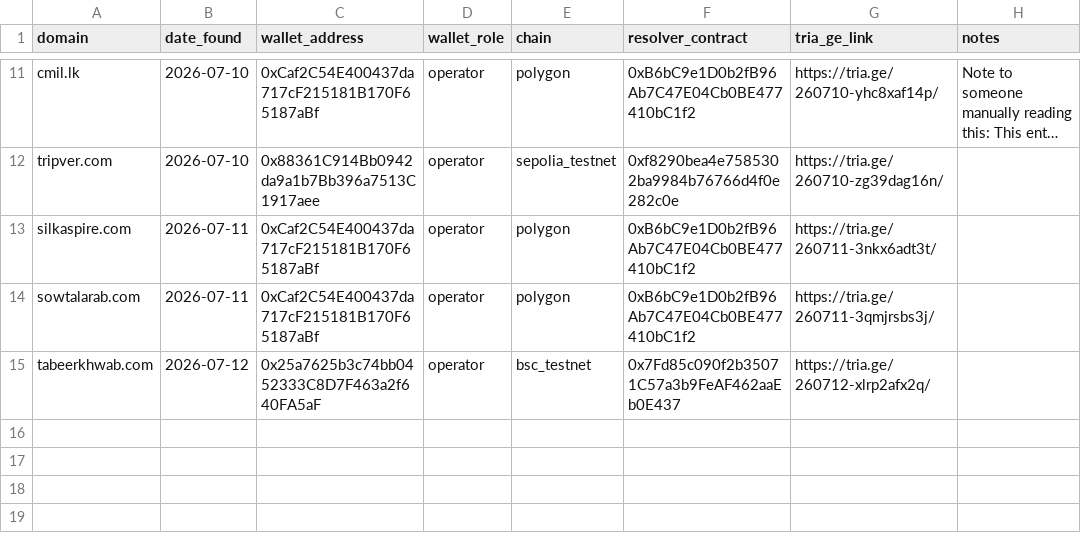
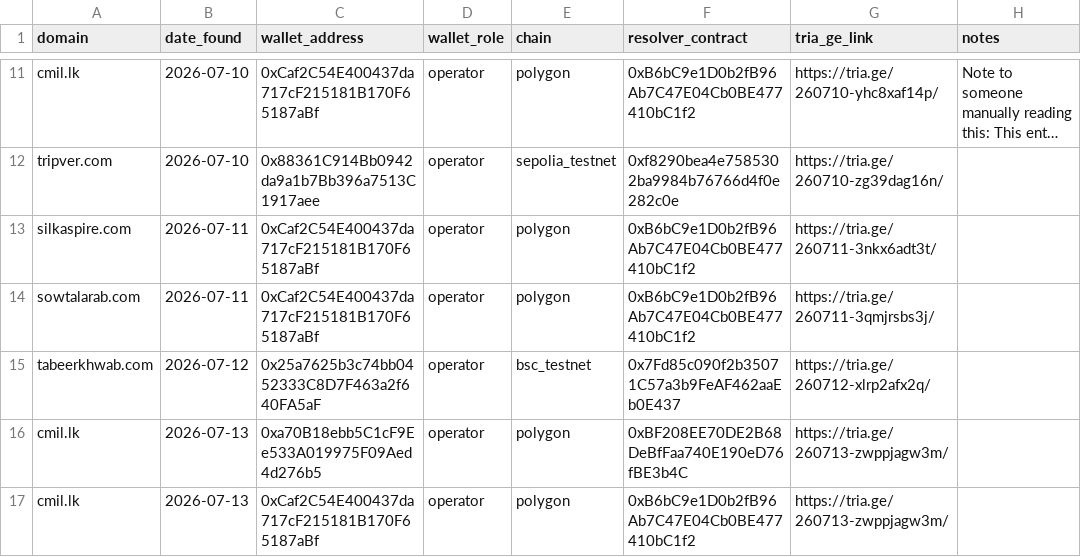
Before and after one commit to battlingamazons/compromised-sites-tracker, a CSV file: wallet_sightings.csv, drawn as a sheet; only a part is shown, gaps mark what is left out; long unchanged cells end in ….

Commit message:
Update wallet_sightings.csv

```diff
--- a/wallet_sightings.csv
+++ b/wallet_sightings.csv
@@ -15 +15,3 @@ sowtalarab.com, 2026-07-11, 0xCaf2C54E400437da717cF215181B170F65187aBf, operator
 tabeerkhwab.com, 2026-07-12, 0x25a7625b3c74bb0452333C8D7F463a2f640FA5aF, operator, bsc_testnet, 0x7Fd85c090f2b35071C57a3b9FeAF462aaEb0E437, https://tria.ge/260712-xlrp2afx2q/, ""
+cmil.lk, 2026-07-13, 0xa70B18ebb5C1cF9Ee533A019975F09Aed4d276b5, operator, polygon, 0xBF208EE70DE2B68DeBfFaa740E190eD76fBE3b4C, https://tria.ge/260713-zwppjagw3m/, ""
+cmil.lk, 2026-07-13, 0xCaf2C54E400437da717cF215181B170F65187aBf, operator, polygon, 0xB6bC9e1D0b2fB96Ab7C47E04Cb0BE477410bC1f2, https://tria.ge/260713-zwppjagw3m/, ""
```
